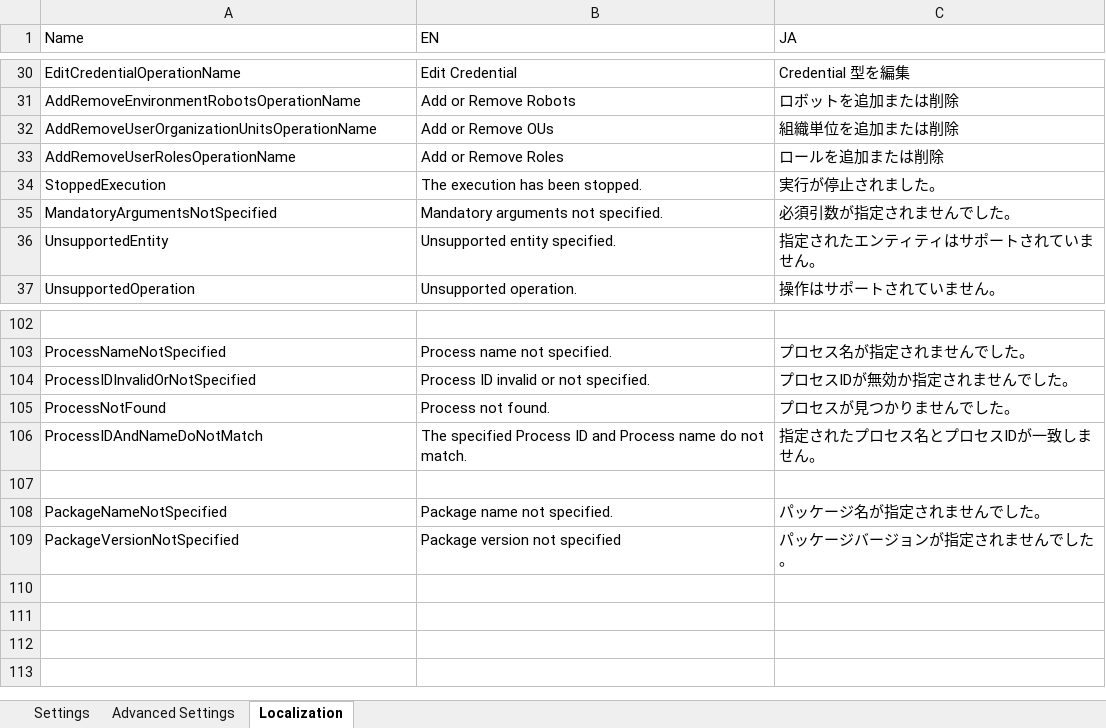
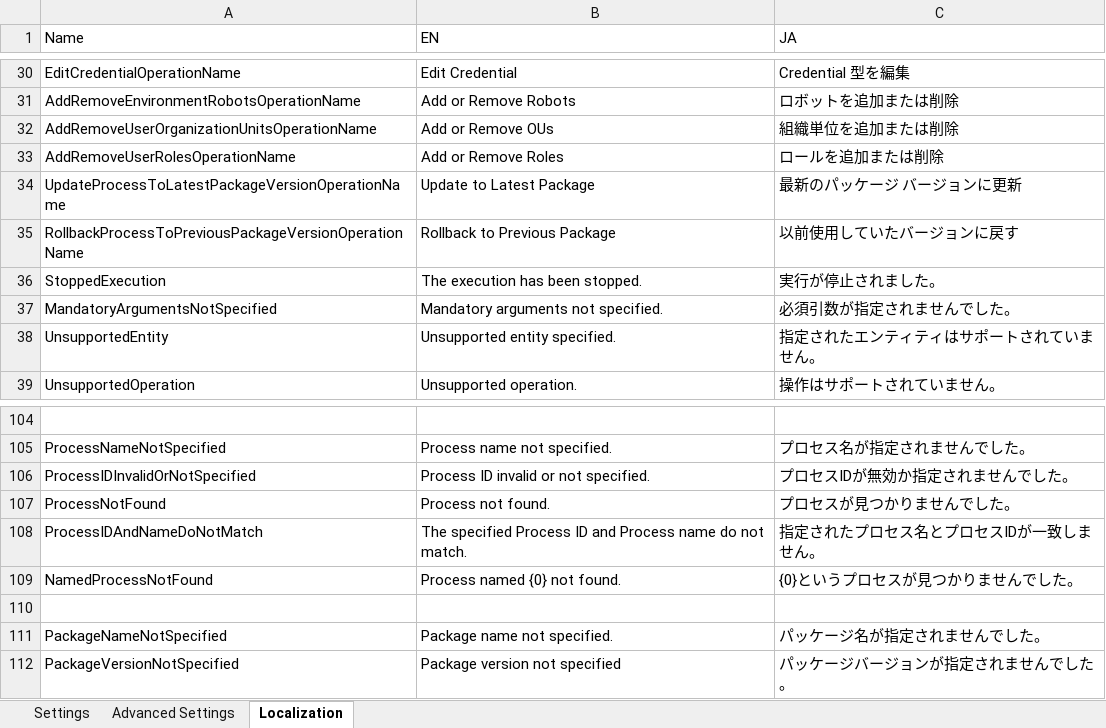
Before and after one commit to UiPath-Services/OrchestratorManager, an Excel workbook: Config.xlsx, sheet Localization, drawn as a sheet; only a part is shown, gaps mark what is left out; values as stored, in another font and other column widths than the file's, no borders; table styles not drawn; the diff names each change by its address in the sheet, - before the commit and + after, or states it on an @@ line.

```diff
--- a/Config.xlsx (sheet Localization)
+++ b/Config.xlsx (sheet Localization)
+row 34: UpdateProcessToLatestPackageVersionOperationName | Update to Latest Package | 最新のパッケージ バージョンに更新
+row 35: RollbackProcessToPreviousPackageVersionOperationName | Rollback to Previous Package | 以前使用していたバージョンに戻す
+row 109: NamedProcessNotFound | Process named {0} not found. | {0}というプロセスが見つかりませんでした。
```
Also changed, not shown: sheet Advanced Settings, Workbooks/EN/Processes.xlsx, Workbooks/JA/プロセス.xlsx, 7 other files.
